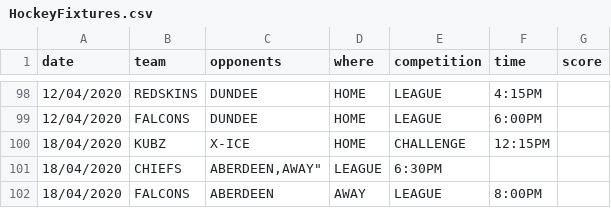
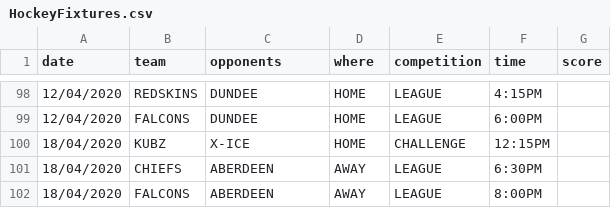
Before and after one commit to neilkeddie/Kirkcaldy-Ice-Hockey-Club, a CSV file: public/data/HockeyFixtures.csv, drawn as a sheet; only a part is shown, gaps mark what is left out.

```diff
--- a/public/data/HockeyFixtures.csv
+++ b/public/data/HockeyFixtures.csv
@@ -100,3 +100,3 @@
 "18/04/2020","KUBZ","X-ICE","HOME","CHALLENGE","12:15PM",""
-"18/04/2020","CHIEFS","ABERDEEN,"AWAY","LEAGUE","6:30PM",""
+"18/04/2020","CHIEFS","ABERDEEN","AWAY","LEAGUE","6:30PM",""
 "18/04/2020","FALCONS","ABERDEEN","AWAY","LEAGUE","8:00PM",""
```
Also changed, not shown: 2 other files.
